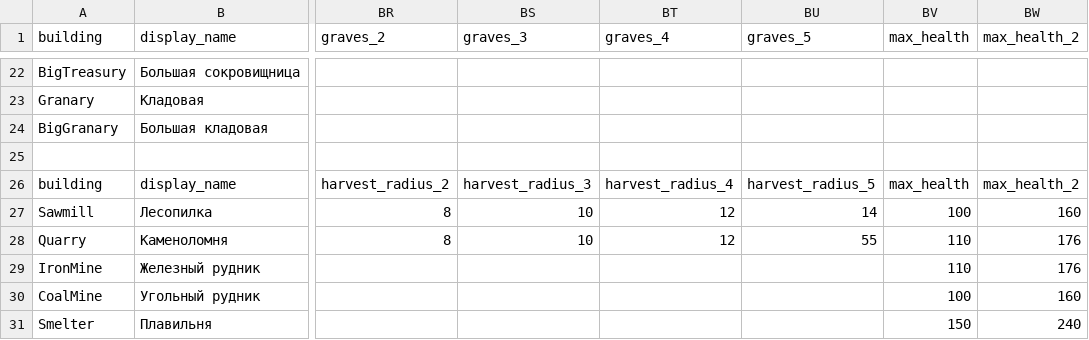
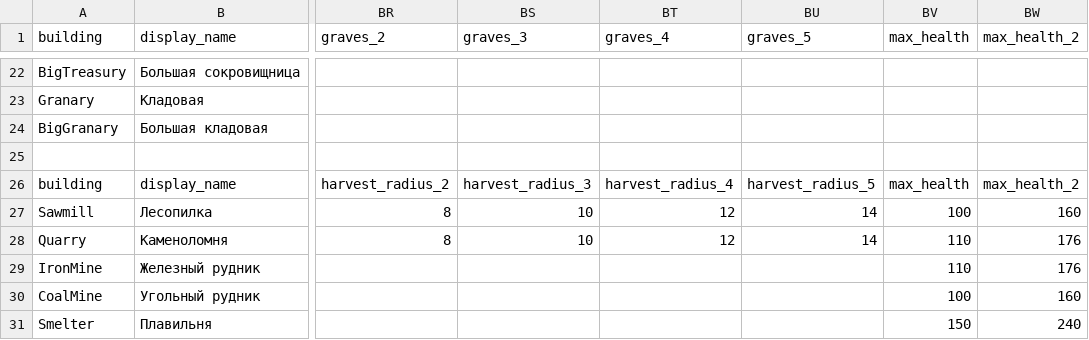
Before and after one commit to Safronov-Siarhei/CityBuilding, a CSV file: Assets/_Project/Balance/sandbox.csv, drawn as a sheet; only a part is shown, gaps mark what is left out; the diff names each change by its address in the sheet, - before the commit and + after, or states it on an @@ line.

```diff
--- a/Assets/_Project/Balance/sandbox.csv
+++ b/Assets/_Project/Balance/sandbox.csv
-BU28 (graves_5): 55
+BU28 (graves_5): 14
```
Also changed, not shown: 1 other file.
